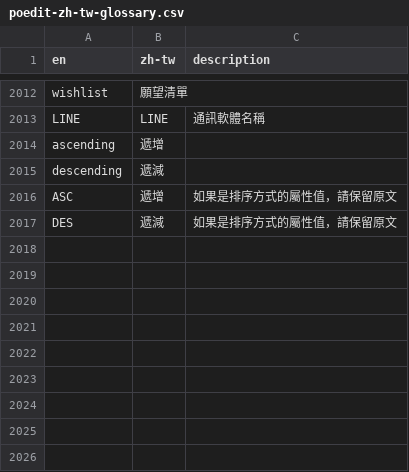
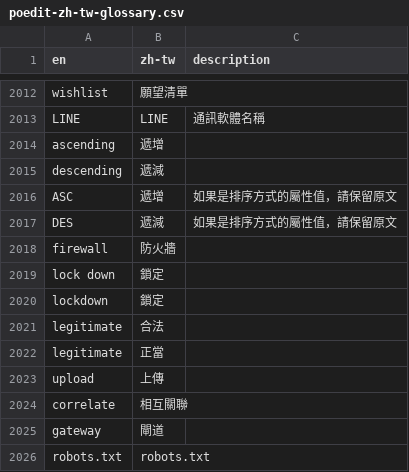
Before and after one commit to alexclassroom/WordPress-zh_TW-Glossary, a CSV file: TM Glossary/poedit-zh-tw-glossary.csv, drawn as a sheet; only a part is shown, gaps mark what is left out.

```diff
--- a/TM Glossary/poedit-zh-tw-glossary.csv
+++ b/TM Glossary/poedit-zh-tw-glossary.csv
@@ -2017 +2017,10 @@ ASC,遞增,如果是排序方式的屬性值，請保留原文
 DES,遞減,如果是排序方式的屬性值，請保留原文
+firewall,防火牆,
+lock down,鎖定,
+lockdown,鎖定,
+legitimate,合法,
+legitimate,正當,
+upload,上傳,
+correlate,相互關聯,
+gateway,閘道,
+robots.txt,robots.txt,
```
Also changed, not shown: TM Glossary/locale-zh-tw-glossary.csv.
